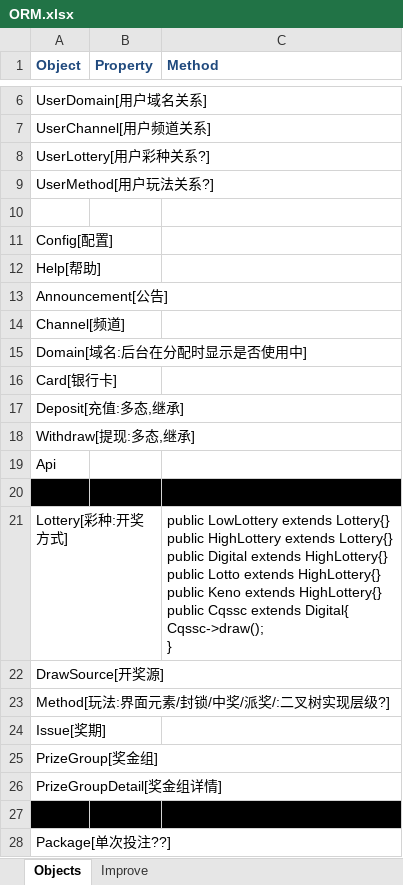
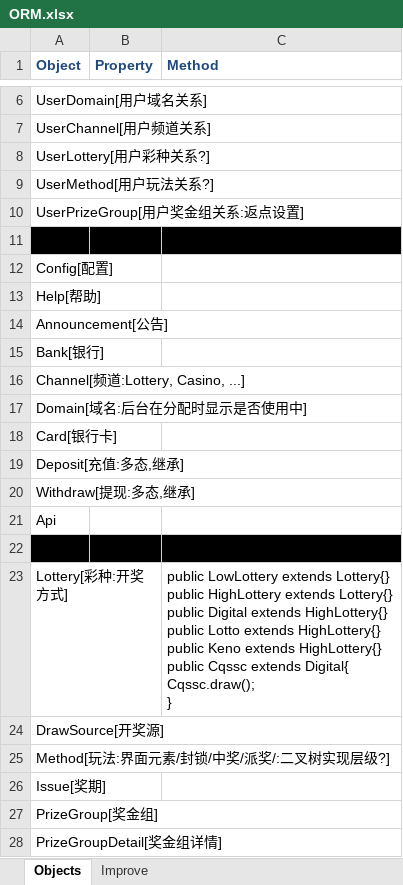
Before and after one commit to kirinse/l_s_e_a_m, an Excel workbook: Document/ORM.xlsx, sheet Objects, drawn as a sheet; only a part is shown, gaps mark what is left out; the shorter side is filled out with more unchanged rows; values as stored, in another font and other column widths than the file's, no borders; addresses are those after the commit; ↵ is a line break in a cell; the diff names each change by its address in the sheet, - before the commit and + after, or states it on an @@ line.

Commit message:
further ORM

```diff
--- a/Document/ORM.xlsx (sheet Objects)
+++ b/Document/ORM.xlsx (sheet Objects)
+row 10: UserPrizeGroup[用户奖金组关系:返点设置]
-A11:C11 fill: none
+A11:C11 fill: #000000
-A15 (Object): Channel[频道]
+A15 (Object): Bank[银行]
+row 16: Channel[频道:Lottery, Casino, ...]
-C23 (Method): …extends Digital{ ↵ Cqssc->draw(); ↵ }
+C23 (Method): …extends Digital{ ↵ Cqssc.draw(); ↵ }
```
